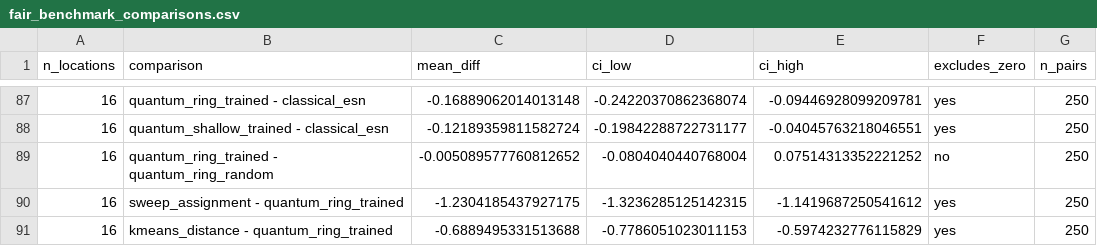
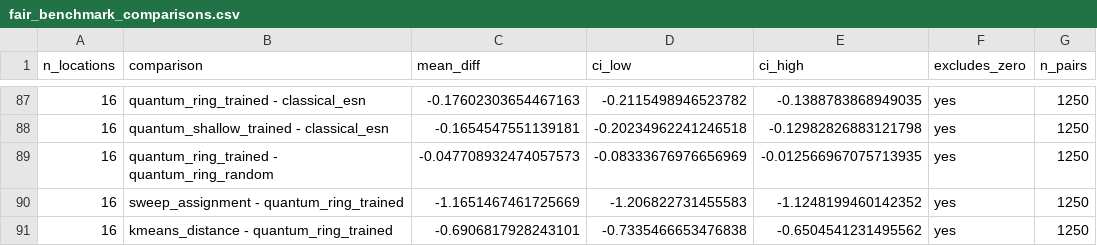
Before and after one commit to godly-raam/Quantum_QRC, a CSV file: results/aggregate/fair_benchmark_comparisons.csv, drawn as a sheet; only a part is shown, gaps mark what is left out; the diff covers the shown part only.

```diff
--- a/results/aggregate/fair_benchmark_comparisons.csv
+++ b/results/aggregate/fair_benchmark_comparisons.csv
@@ -87,5 +87,5 @@ n_locations,comparison,mean_diff,ci_low,ci_high,excludes_zero,n_pairs
-16,quantum_ring_trained - classical_esn,-0.16889062014013148,-0.24220370862368074,-0.09446928099209781,yes,250
-16,quantum_shallow_trained - classical_esn,-0.12189359811582724,-0.19842288722731177,-0.04045763218046551,yes,250
-16,quantum_ring_trained - quantum_ring_random,-0.005089577760812652,-0.0804040440768004,0.07514313352221252,no,250
-16,sweep_assignment - quantum_ring_trained,-1.2304185437927175,-1.3236285125142315,-1.1419687250541612,yes,250
-16,kmeans_distance - quantum_ring_trained,-0.6889495331513688,-0.7786051023011153,-0.5974232776115829,yes,250
+16,quantum_ring_trained - classical_esn,-0.17602303654467163,-0.2115498946523782,-0.1388783868949035,yes,1250
+16,quantum_shallow_trained - classical_esn,-0.1654547551139181,-0.20234962241246518,-0.12982826883121798,yes,1250
+16,quantum_ring_trained - quantum_ring_random,-0.047708932474057573,-0.08333676976656969,-0.012566967075713935,yes,1250
+16,sweep_assignment - quantum_ring_trained,-1.1651467461725669,-1.206822731455583,-1.1248199460142352,yes,1250
+16,kmeans_distance - quantum_ring_trained,-0.6906817928243101,-0.7335466653476838,-0.6504541231495562,yes,1250
```
Also changed, not shown: 40 edited cells elsewhere in this file, results/aggregate/fair_benchmark_decoder.csv, results/aggregate/fair_benchmark_summary.csv, 15 other files.
